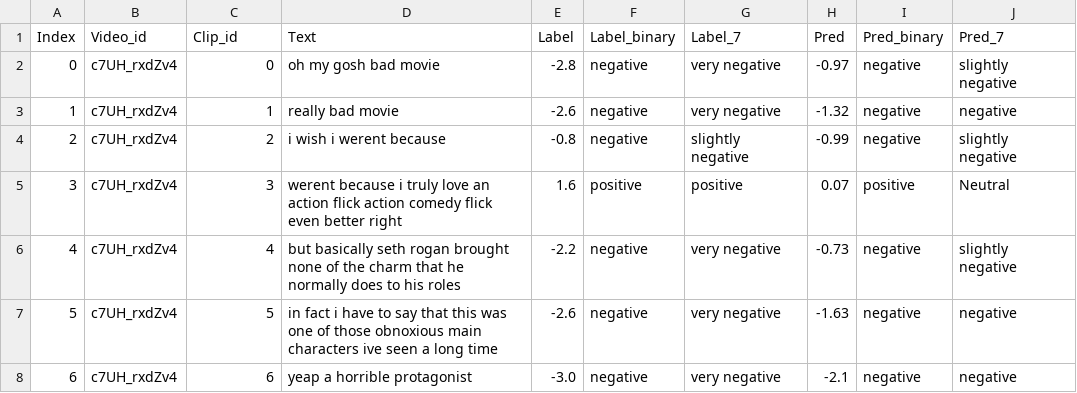
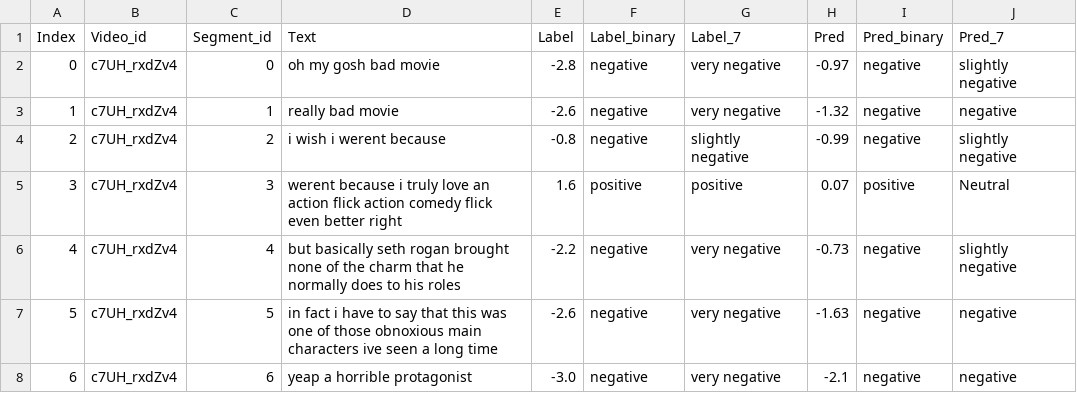
Before and after one commit to SoyeonHH/ICME2022-Demo, a CSV file: predict/MAG-BERT_mosi_result.csv (was predict/MAG-BERT-MOSI_result.csv), drawn as a sheet; only a part is shown.

Commit message:
Rename predict file

```diff
--- a/predict/MAG-BERT-MOSI_result.csv
+++ b/predict/MAG-BERT_mosi_result.csv
@@ -1,2 +1,2 @@
-Index,Video_id,Clip_id,Text,Label,Label_binary,Label_7,Pred,Pred_binary,Pred_7
+Index,Video_id,Segment_id,Text,Label,Label_binary,Label_7,Pred,Pred_binary,Pred_7
 0,c7UH_rxdZv4,0,oh my gosh bad movie,-2.8,negative,very negative,-0.97,negative,slightly negative
```
Also changed, not shown: 3 other files.
